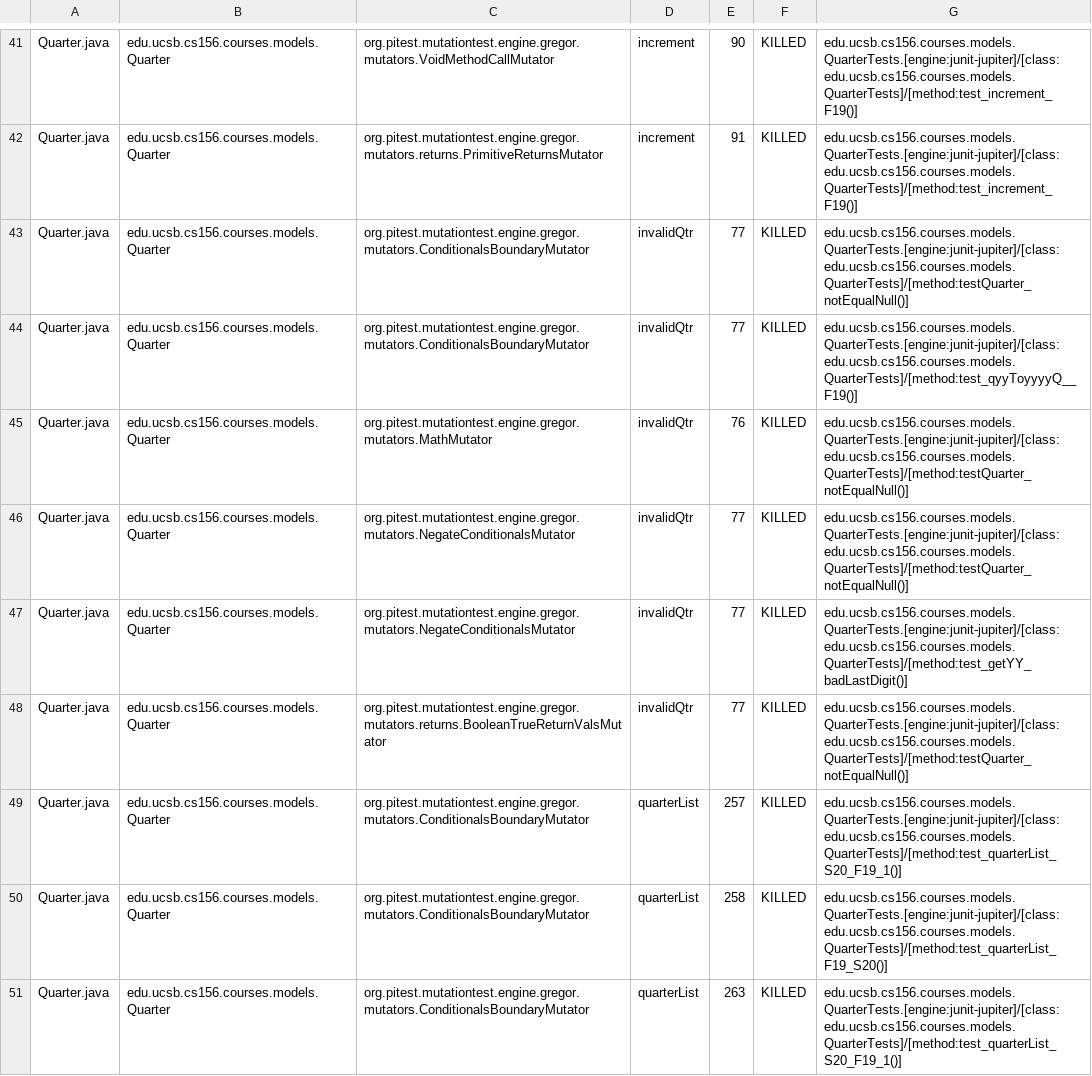
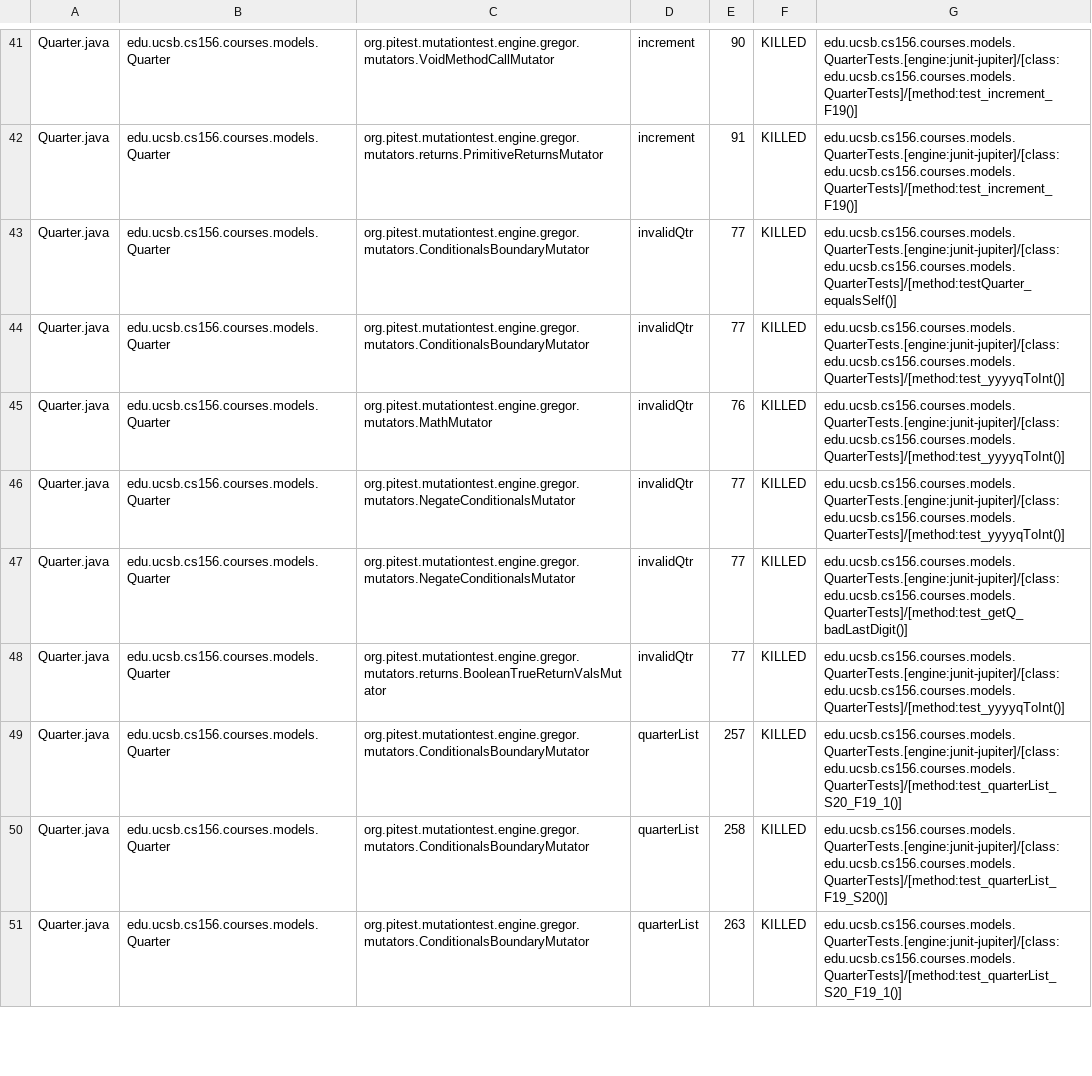
Before and after one commit to ucsb-cs156-s23/proj-courses-s23-7pm-1, a CSV file: prs/64/pitest/mutations.csv, drawn as a sheet; only a part is shown, gaps mark what is left out; the diff covers the shown part only.

Commit message:
Deploying to gh-pages from @ ucsb-cs156-s23/proj-courses-s23-7pm-1@40db2d772ad8315a88125c47faac202731a67cf0 🚀

```diff
--- a/prs/64/pitest/mutations.csv
+++ b/prs/64/pitest/mutations.csv
@@ -42,8 +42,8 @@ Quarter.java,edu.ucsb.cs156.courses.models.Quarter,org.pitest.mutationtest.engin
 Quarter.java,edu.ucsb.cs156.courses.models.Quarter,org.pitest.mutationtest.engine.gregor.mutators.returns.PrimitiveReturnsMutator,increment,91,KILLED,edu.ucsb.cs156.courses.models.QuarterTests.[engine:junit-jupiter]/[class:edu.ucsb.cs156.courses.models.QuarterTests]/[method:test_increment_F19()]
-Quarter.java,edu.ucsb.cs156.courses.models.Quarter,org.pitest.mutationtest.engine.gregor.mutators.ConditionalsBoundaryMutator,invalidQtr,77,KILLED,edu.ucsb.cs156.courses.models.QuarterTests.[engine:junit-jupiter]/[class:edu.ucsb.cs156.courses.models.QuarterTests]/[method:testQuarter_notEqualNull()]
-Quarter.java,edu.ucsb.cs156.courses.models.Quarter,org.pitest.mutationtest.engine.gregor.mutators.ConditionalsBoundaryMutator,invalidQtr,77,KILLED,edu.ucsb.cs156.courses.models.QuarterTests.[engine:junit-jupiter]/[class:edu.ucsb.cs156.courses.models.QuarterTests]/[method:test_qyyToyyyyQ__F19()]
-Quarter.java,edu.ucsb.cs156.courses.models.Quarter,org.pitest.mutationtest.engine.gregor.mutators.MathMutator,invalidQtr,76,KILLED,edu.ucsb.cs156.courses.models.QuarterTests.[engine:junit-jupiter]/[class:edu.ucsb.cs156.courses.models.QuarterTests]/[method:testQuarter_notEqualNull()]
-Quarter.java,edu.ucsb.cs156.courses.models.Quarter,org.pitest.mutationtest.engine.gregor.mutators.NegateConditionalsMutator,invalidQtr,77,KILLED,edu.ucsb.cs156.courses.models.QuarterTests.[engine:junit-jupiter]/[class:edu.ucsb.cs156.courses.models.QuarterTests]/[method:testQuarter_notEqualNull()]
-Quarter.java,edu.ucsb.cs156.courses.models.Quarter,org.pitest.mutationtest.engine.gregor.mutators.NegateConditionalsMutator,invalidQtr,77,KILLED,edu.ucsb.cs156.courses.models.QuarterTests.[engine:junit-jupiter]/[class:edu.ucsb.cs156.courses.models.QuarterTests]/[method:test_getYY_badLastDigit()]
-Quarter.java,edu.ucsb.cs156.courses.models.Quarter,org.pitest.mutationtest.engine.gregor.mutators.returns.BooleanTrueReturnValsMutator,invalidQtr,77,KILLED,edu.ucsb.cs156.courses.models.QuarterTests.[engine:junit-jupiter]/[class:edu.ucsb.cs156.courses.models.QuarterTests]/[method:testQuarter_notEqualNull()]
+Quarter.java,edu.ucsb.cs156.courses.models.Quarter,org.pitest.mutationtest.engine.gregor.mutators.ConditionalsBoundaryMutator,invalidQtr,77,KILLED,edu.ucsb.cs156.courses.models.QuarterTests.[engine:junit-jupiter]/[class:edu.ucsb.cs156.courses.models.QuarterTests]/[method:testQuarter_equalsSelf()]
+Quarter.java,edu.ucsb.cs156.courses.models.Quarter,org.pitest.mutationtest.engine.gregor.mutators.ConditionalsBoundaryMutator,invalidQtr,77,KILLED,edu.ucsb.cs156.courses.models.QuarterTests.[engine:junit-jupiter]/[class:edu.ucsb.cs156.courses.models.QuarterTests]/[method:test_yyyyqToInt()]
+Quarter.java,edu.ucsb.cs156.courses.models.Quarter,org.pitest.mutationtest.engine.gregor.mutators.MathMutator,invalidQtr,76,KILLED,edu.ucsb.cs156.courses.models.QuarterTests.[engine:junit-jupiter]/[class:edu.ucsb.cs156.courses.models.QuarterTests]/[method:test_yyyyqToInt()]
+Quarter.java,edu.ucsb.cs156.courses.models.Quarter,org.pitest.mutationtest.engine.gregor.mutators.NegateConditionalsMutator,invalidQtr,77,KILLED,edu.ucsb.cs156.courses.models.QuarterTests.[engine:junit-jupiter]/[class:edu.ucsb.cs156.courses.models.QuarterTests]/[method:test_yyyyqToInt()]
+Quarter.java,edu.ucsb.cs156.courses.models.Quarter,org.pitest.mutationtest.engine.gregor.mutators.NegateConditionalsMutator,invalidQtr,77,KILLED,edu.ucsb.cs156.courses.models.QuarterTests.[engine:junit-jupiter]/[class:edu.ucsb.cs156.courses.models.QuarterTests]/[method:test_getQ_badLastDigit()]
+Quarter.java,edu.ucsb.cs156.courses.models.Quarter,org.pitest.mutationtest.engine.gregor.mutators.returns.BooleanTrueReturnValsMutator,invalidQtr,77,KILLED,edu.ucsb.cs156.courses.models.QuarterTests.[engine:junit-jupiter]/[class:edu.ucsb.cs156.courses.models.QuarterTests]/[method:test_yyyyqToInt()]
 Quarter.java,edu.ucsb.cs156.courses.models.Quarter,org.pitest.mutationtest.engine.gregor.mutators.ConditionalsBoundaryMutator,quarterList,257,KILLED,edu.ucsb.cs156.courses.models.QuarterTests.[engine:junit-jupiter]/[class:edu.ucsb.cs156.courses.models.QuarterTests]/[method:test_quarterList_S20_F19_1()]
```
Also changed, not shown: 97 edited cells elsewhere in this file, 44 other files.
